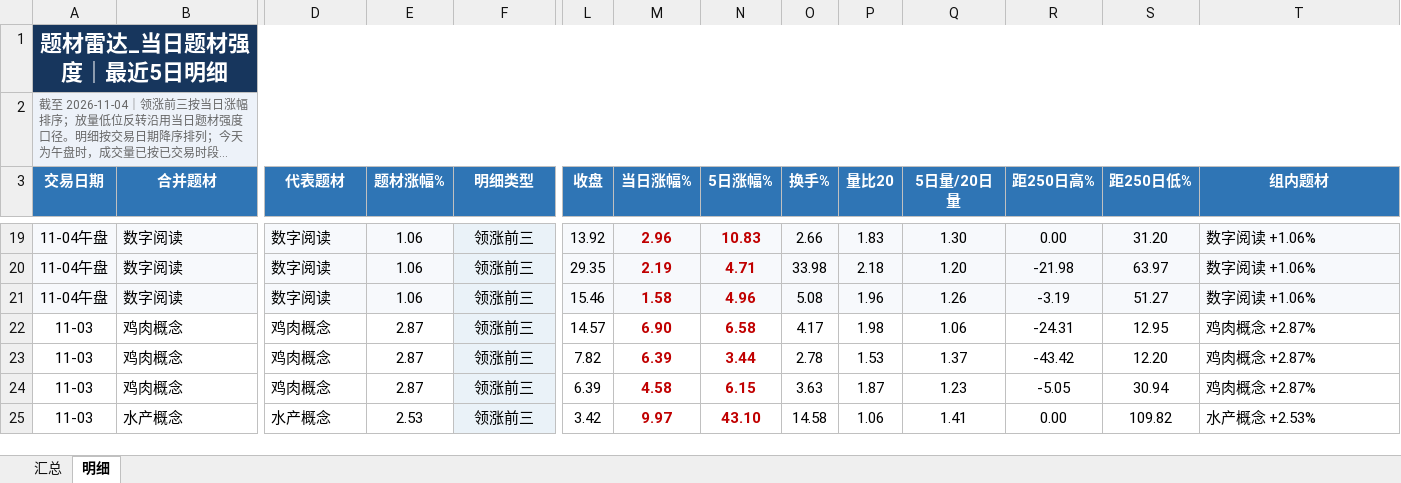
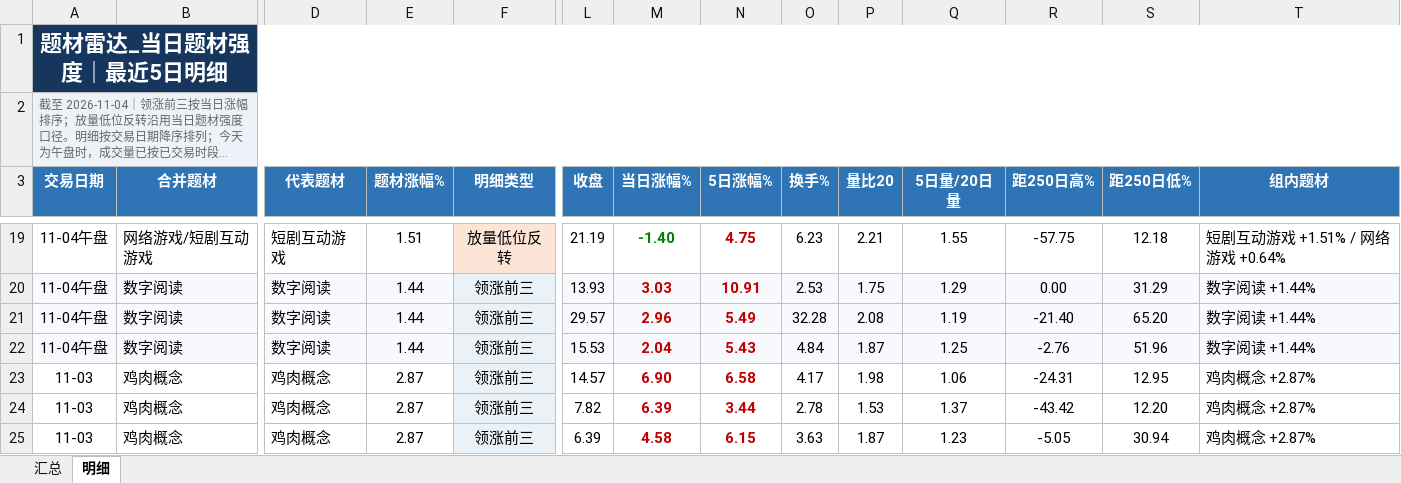
Before and after one commit to nancybhc/a-share-blast-lab, an Excel workbook: data/theme_strength_latest.xlsx, sheet 明细, drawn as a sheet; only a part is shown, gaps mark what is left out; the shorter side is filled out with more unchanged rows; long unchanged cells end in …; values as stored, in another font and other column widths than the file's, no borders; addresses are those after the commit; rows hold the shown columns only; the diff covers the shown part only; the diff names each change by its address in the sheet, - before the commit and + after, or states it on an @@ line.

```diff
--- a/data/theme_strength_latest.xlsx (sheet 明细)
+++ b/data/theme_strength_latest.xlsx (sheet 明细)
+row 19: 11-04午盘 | 网络游戏/短剧互动游戏 | 短剧互动游戏 | 1.51 | 放量低位反转 | 21.19 | -1.40 | 4.75 | 6.23 | 2.21 | 1.55 | -57.75 | 12.18 | 短剧互动游戏 +1.51% / 网络游戏 +0.64%
-E20:E22 (题材涨幅%): 1.06
+E20:E22 (题材涨幅%): 1.44
-L20 (收盘): 13.92
+L20 (收盘): 13.93
-M20 (当日涨幅%): 2.96
+M20 (当日涨幅%): 3.03
-N20 (5日涨幅%): 10.83
+N20 (5日涨幅%): 10.91
-O20 (换手%): 2.66
+O20 (换手%): 2.53
-P20 (量比20): 1.83
+P20 (量比20): 1.75
-Q20 (5日量/20日量): 1.30
+Q20 (5日量/20日量): 1.29
-S20 (距250日低%): 31.20
+S20 (距250日低%): 31.29
-T20:T22 (组内题材): 数字阅读 +1.06%
+T20:T22 (组内题材): 数字阅读 +1.44%
-L21 (收盘): 29.35
+L21 (收盘): 29.57
-M21 (当日涨幅%): 2.19
+M21 (当日涨幅%): 2.96
-N21 (5日涨幅%): 4.71
+N21 (5日涨幅%): 5.49
-O21 (换手%): 33.98
+O21 (换手%): 32.28
-P21 (量比20): 2.18
+P21 (量比20): 2.08
-Q21 (5日量/20日量): 1.20
+Q21 (5日量/20日量): 1.19
-R21 (距250日高%): -21.98
+R21 (距250日高%): -21.40
-S21 (距250日低%): 63.97
+S21 (距250日低%): 65.20
-L22 (收盘): 15.46
+L22 (收盘): 15.53
-M22 (当日涨幅%): 1.58
+M22 (当日涨幅%): 2.04
-N22 (5日涨幅%): 4.96
+N22 (5日涨幅%): 5.43
-O22 (换手%): 5.08
+O22 (换手%): 4.84
-P22 (量比20): 1.96
+P22 (量比20): 1.87
-Q22 (5日量/20日量): 1.26
+Q22 (5日量/20日量): 1.25
-R22 (距250日高%): -3.19
+R22 (距250日高%): -2.76
-S22 (距250日低%): 51.27
+S22 (距250日低%): 51.96
```
Also changed, not shown: 3 added rows, 3 removed rows and 105 edited cells elsewhere in this sheet, sheet 汇总, 8 other files.
